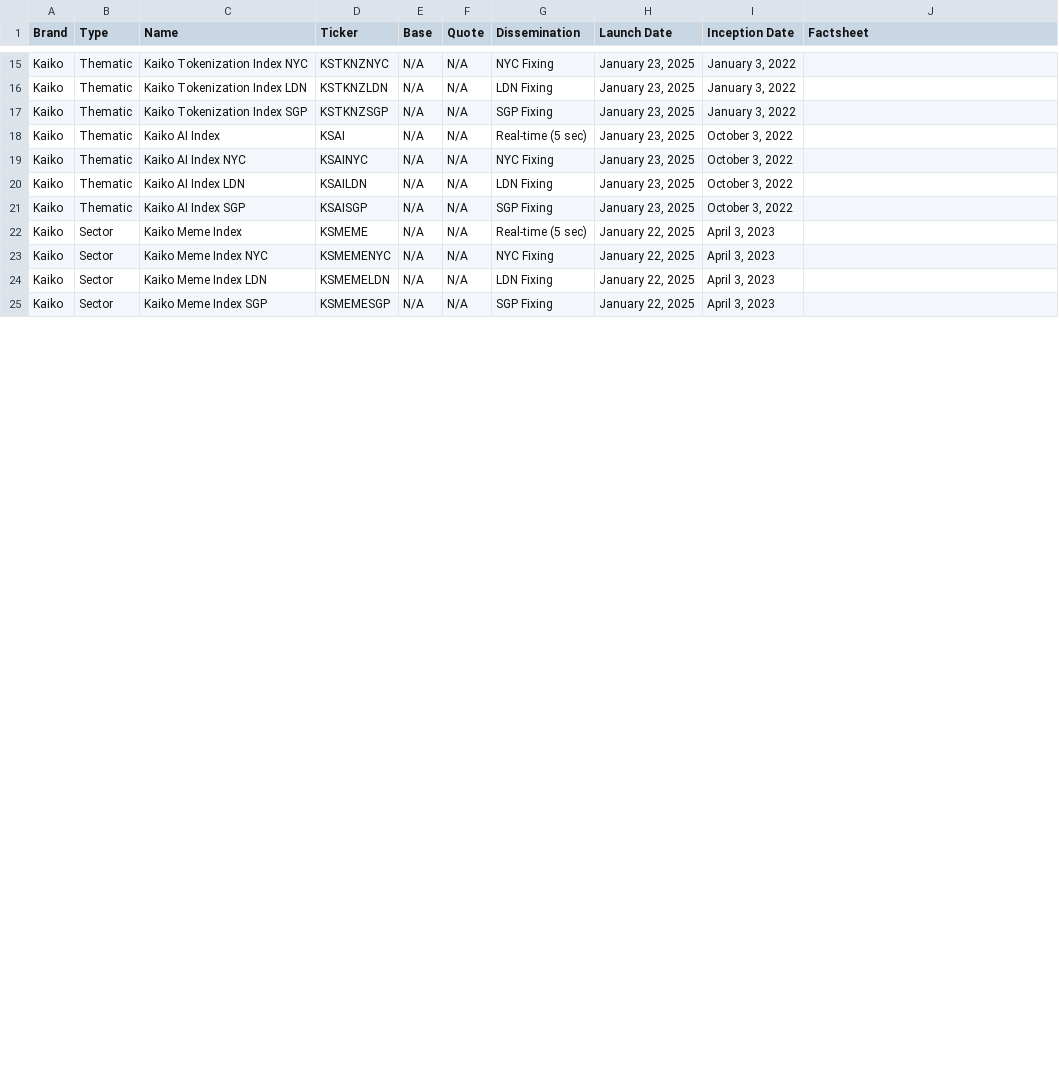
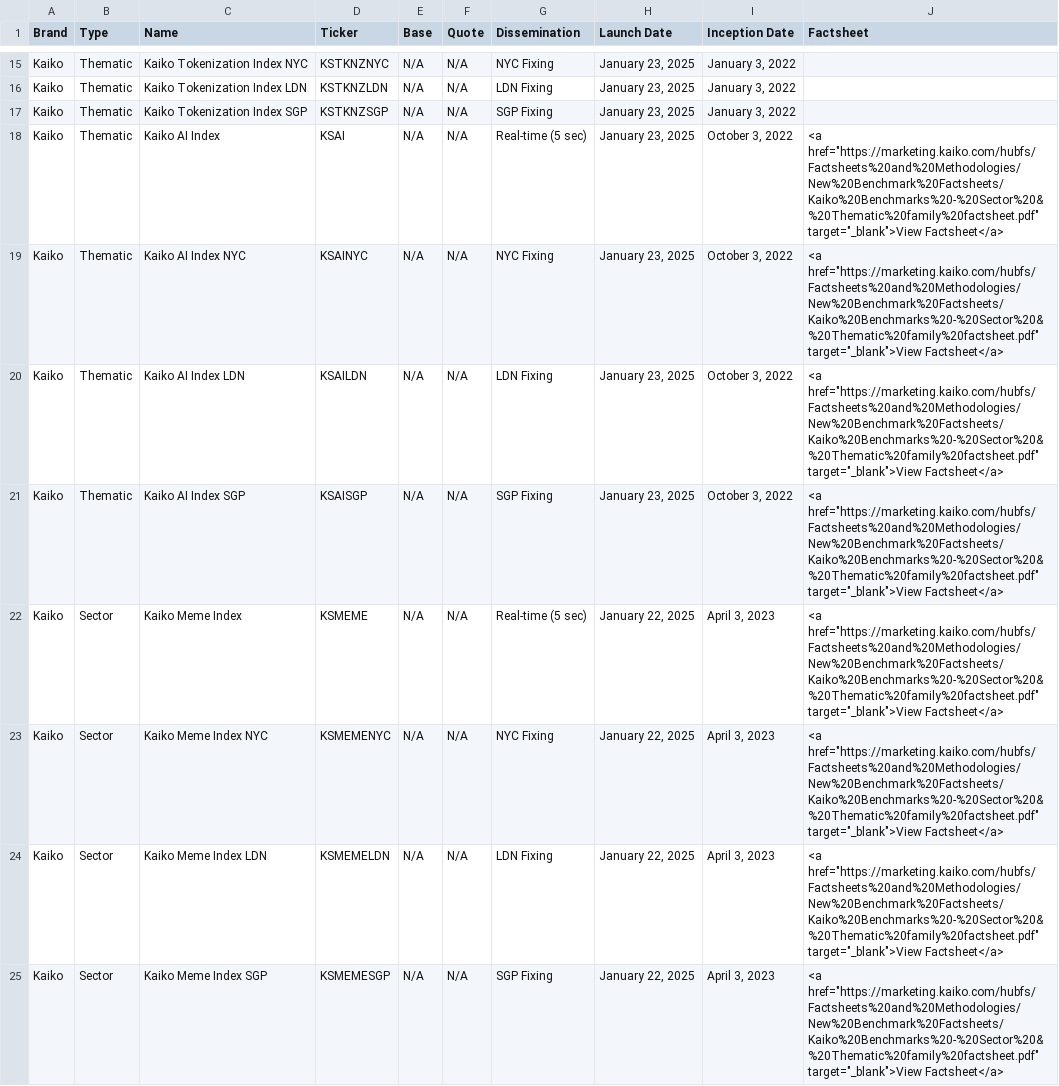
Before and after one commit to rdavill/kaiko_indices_coverage_single, a CSV file: Reference_Rates_Coverage.csv, drawn as a sheet; only a part is shown, gaps mark what is left out; the diff covers the shown part only.

Commit message:
Update Reference_Rates_Coverage.csv

```diff
--- a/Reference_Rates_Coverage.csv
+++ b/Reference_Rates_Coverage.csv
@@ -17,9 +17,9 @@ Kaiko,Thematic,Kaiko Tokenization Index LDN,KSTKNZLDN,N/A,N/A,LDN Fixing,"Januar
 Kaiko,Thematic,Kaiko Tokenization Index SGP,KSTKNZSGP,N/A,N/A,SGP Fixing,"January 23, 2025","January 3, 2022",
-Kaiko,Thematic,Kaiko AI Index,KSAI,N/A,N/A,Real-time (5 sec),"January 23, 2025","October 3, 2022",
-Kaiko,Thematic,Kaiko AI Index NYC,KSAINYC,N/A,N/A,NYC Fixing,"January 23, 2025","October 3, 2022",
-Kaiko,Thematic,Kaiko AI Index LDN,KSAILDN,N/A,N/A,LDN Fixing,"January 23, 2025","October 3, 2022",
-Kaiko,Thematic,Kaiko AI Index SGP,KSAISGP,N/A,N/A,SGP Fixing,"January 23, 2025","October 3, 2022",
-Kaiko,Sector,Kaiko Meme Index,KSMEME,N/A,N/A,Real-time (5 sec),"January 22, 2025","April 3, 2023",
-Kaiko,Sector,Kaiko Meme Index NYC,KSMEMENYC,N/A,N/A,NYC Fixing,"January 22, 2025","April 3, 2023",
-Kaiko,Sector,Kaiko Meme Index LDN,KSMEMELDN,N/A,N/A,LDN Fixing,"January 22, 2025","April 3, 2023",
-Kaiko,Sector,Kaiko Meme Index SGP,KSMEMESGP,N/A,N/A,SGP Fixing,"January 22, 2025","April 3, 2023",
+Kaiko,Thematic,Kaiko AI Index,KSAI,N/A,N/A,Real-time (5 sec),"January 23, 2025","October 3, 2022","<a href=""https://marketing.kaiko.com/hubfs/Factsheets%20and%20Methodologies/New%20Benchmark%20Factsheets/Kaiko%20Benchmarks%20-%20Sector%20&%20Thematic%20family%20factsheet.pdf"" target=""_blank"">View Factsheet</a>"
+Kaiko,Thematic,Kaiko AI Index NYC,KSAINYC,N/A,N/A,NYC Fixing,"January 23, 2025","October 3, 2022","<a href=""https://marketing.kaiko.com/hubfs/Factsheets%20and%20Methodologies/New%20Benchmark%20Factsheets/Kaiko%20Benchmarks%20-%20Sector%20&%20Thematic%20family%20factsheet.pdf"" target=""_blank"">View Factsheet</a>"
+Kaiko,Thematic,Kaiko AI Index LDN,KSAILDN,N/A,N/A,LDN Fixing,"January 23, 2025","October 3, 2022","<a href=""https://marketing.kaiko.com/hubfs/Factsheets%20and%20Methodologies/New%20Benchmark%20Factsheets/Kaiko%20Benchmarks%20-%20Sector%20&%20Thematic%20family%20factsheet.pdf"" target=""_blank"">View Factsheet</a>"
+Kaiko,Thematic,Kaiko AI Index SGP,KSAISGP,N/A,N/A,SGP Fixing,"January 23, 2025","October 3, 2022","<a href=""https://marketing.kaiko.com/hubfs/Factsheets%20and%20Methodologies/New%20Benchmark%20Factsheets/Kaiko%20Benchmarks%20-%20Sector%20&%20Thematic%20family%20factsheet.pdf"" target=""_blank"">View Factsheet</a>"
+Kaiko,Sector,Kaiko Meme Index,KSMEME,N/A,N/A,Real-time (5 sec),"January 22, 2025","April 3, 2023","<a href=""https://marketing.kaiko.com/hubfs/Factsheets%20and%20Methodologies/New%20Benchmark%20Factsheets/Kaiko%20Benchmarks%20-%20Sector%20&%20Thematic%20family%20factsheet.pdf"" target=""_blank"">View Factsheet</a>"
+Kaiko,Sector,Kaiko Meme Index NYC,KSMEMENYC,N/A,N/A,NYC Fixing,"January 22, 2025","April 3, 2023","<a href=""https://marketing.kaiko.com/hubfs/Factsheets%20and%20Methodologies/New%20Benchmark%20Factsheets/Kaiko%20Benchmarks%20-%20Sector%20&%20Thematic%20family%20factsheet.pdf"" target=""_blank"">View Factsheet</a>"
+Kaiko,Sector,Kaiko Meme Index LDN,KSMEMELDN,N/A,N/A,LDN Fixing,"January 22, 2025","April 3, 2023","<a href=""https://marketing.kaiko.com/hubfs/Factsheets%20and%20Methodologies/New%20Benchmark%20Factsheets/Kaiko%20Benchmarks%20-%20Sector%20&%20Thematic%20family%20factsheet.pdf"" target=""_blank"">View Factsheet</a>"
+Kaiko,Sector,Kaiko Meme Index SGP,KSMEMESGP,N/A,N/A,SGP Fixing,"January 22, 2025","April 3, 2023","<a href=""https://marketing.kaiko.com/hubfs/Factsheets%20and%20Methodologies/New%20Benchmark%20Factsheets/Kaiko%20Benchmarks%20-%20Sector%20&%20Thematic%20family%20factsheet.pdf"" target=""_blank"">View Factsheet</a>"
```
Also changed, not shown: 8 edited cells elsewhere in this file.
